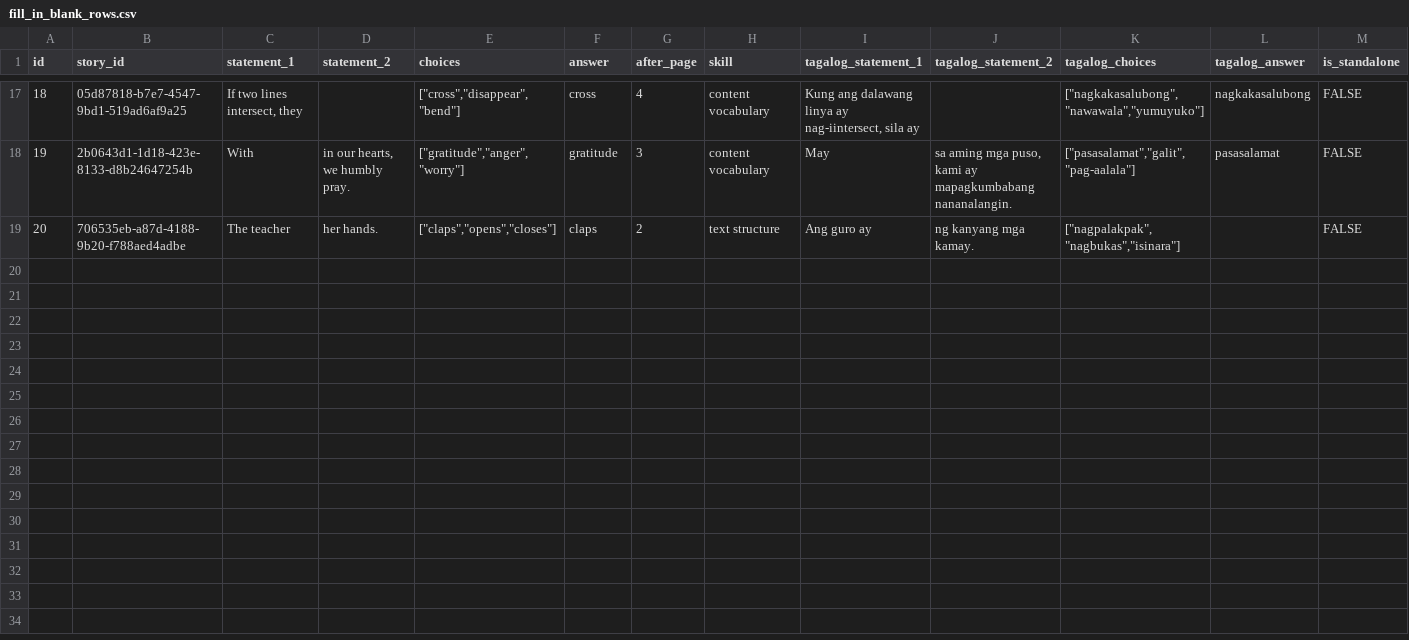
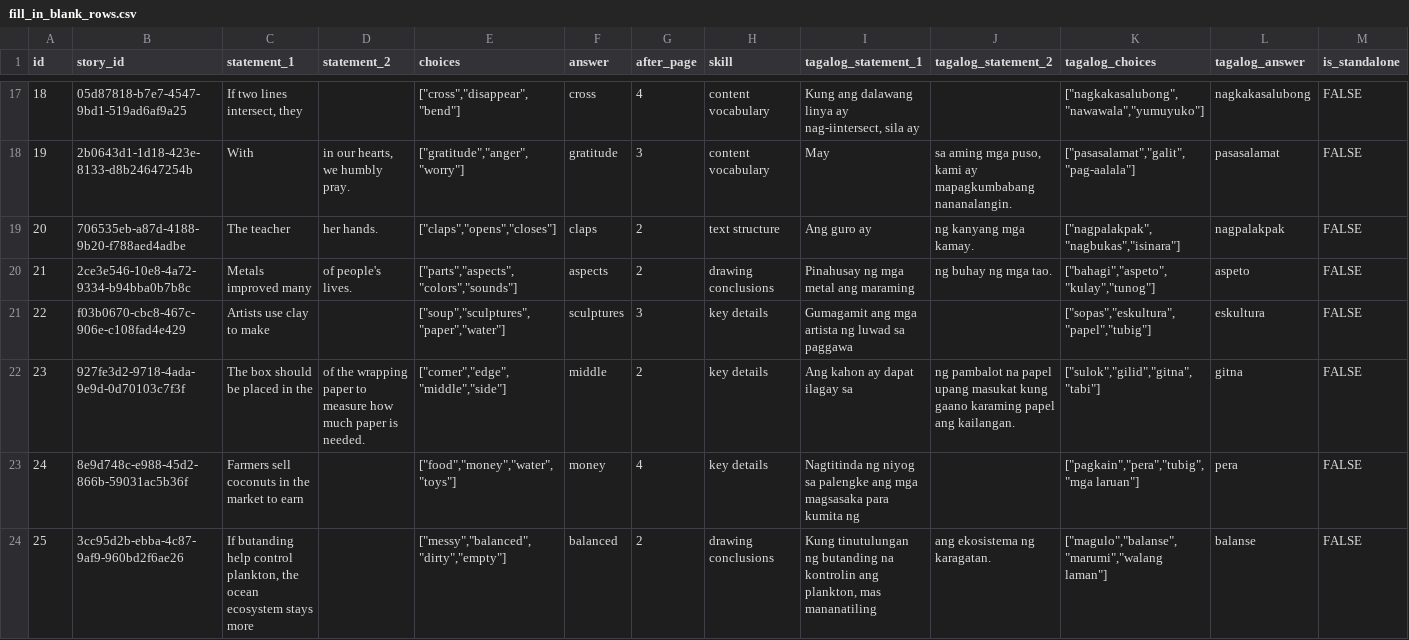
Before and after one commit to syncopascual/BasaBuddy, a CSV file: csv_data/fill_in_blank_rows.csv, drawn as a sheet; only a part is shown, gaps mark what is left out.

```diff
--- a/csv_data/fill_in_blank_rows.csv
+++ b/csv_data/fill_in_blank_rows.csv
@@ -18,2 +18,7 @@ id,story_id,statement_1,statement_2,choices,answer,after_page,skill,tagalog_stat
 19,2b0643d1-1d18-423e-8133-d8b24647254b,With,"in our hearts, we humbly pray.","[""gratitude"",""anger"",""worry""]",gratitude,3,content vocabulary,May,"sa aming mga puso, kami ay mapagkumbabang nananalangin.","[""pasasalamat"",""galit"",""pag-aalala""]",pasasalamat,FALSE
-20,706535eb-a87d-4188-9b20-f788aed4adbe,The teacher,her hands.,"[""claps"",""opens"",""closes""]",claps,2,text structure,Ang guro ay,ng kanyang mga kamay.,"[""nagpalakpak"",""nagbukas"",""isinara""]",,FALSE
+20,706535eb-a87d-4188-9b20-f788aed4adbe,The teacher,her hands.,"[""claps"",""opens"",""closes""]",claps,2,text structure,Ang guro ay,ng kanyang mga kamay.,"[""nagpalakpak"",""nagbukas"",""isinara""]",nagpalakpak,FALSE
+21,2ce3e546-10e8-4a72-9334-b94bba0b7b8c,Metals improved many,of people's lives.,"[""parts"",""aspects"",""colors"",""sounds""]",aspects,2,drawing conclusions,Pinahusay ng mga metal ang maraming,ng buhay ng mga tao.,"[""bahagi"",""aspeto"",""kulay"",""tunog""]",aspeto,FALSE
+22,f03b0670-cbc8-467c-906e-c108fad4e429,Artists use clay to make,,"[""soup"",""sculptures"",""paper"",""water""]",sculptures,3,key details,Gumagamit ang mga artista ng luwad sa paggawa,,"[""sopas"",""eskultura"",""papel"",""tubig""]",eskultura,FALSE
+23,927fe3d2-9718-4ada-9e9d-0d70103c7f3f,The box should be placed in the,of the wrapping paper to measure how much paper is needed.,"[""corner"",""edge"",""middle"",""side""]",middle,2,key details,Ang kahon ay dapat ilagay sa,ng pambalot na papel upang masukat kung gaano karaming papel ang kailangan.,"[""sulok"",""gilid"",""gitna"",""tabi""]",gitna,FALSE
+24,8e9d748c-e988-45d2-866b-59031ac5b36f,Farmers sell coconuts in the market to earn,,"[""food"",""money"",""water"",""toys""]",money,4,key details,Nagtitinda ng niyog sa palengke ang mga magsasaka para kumita ng,,"[""pagkain"",""pera"",""tubig"",""mga laruan""]",pera,FALSE
+25,3cc95d2b-ebba-4c87-9af9-960bd2f6ae26,"If butanding help control plankton, the ocean ecosystem stays more",,"[""messy"",""balanced"",""dirty"",""empty""]",balanced,2,drawing conclusions,"Kung tinutulungan ng butanding na kontrolin ang plankton, mas mananatiling",ang ekosistema ng karagatan.,"[""magulo"",""balanse"",""marumi"",""walang laman""]",balanse,FALSE
```
Also changed, not shown: csv_data/list_stories_rows.csv, csv_data/matching_exercise_rows.csv, 39 other files.
